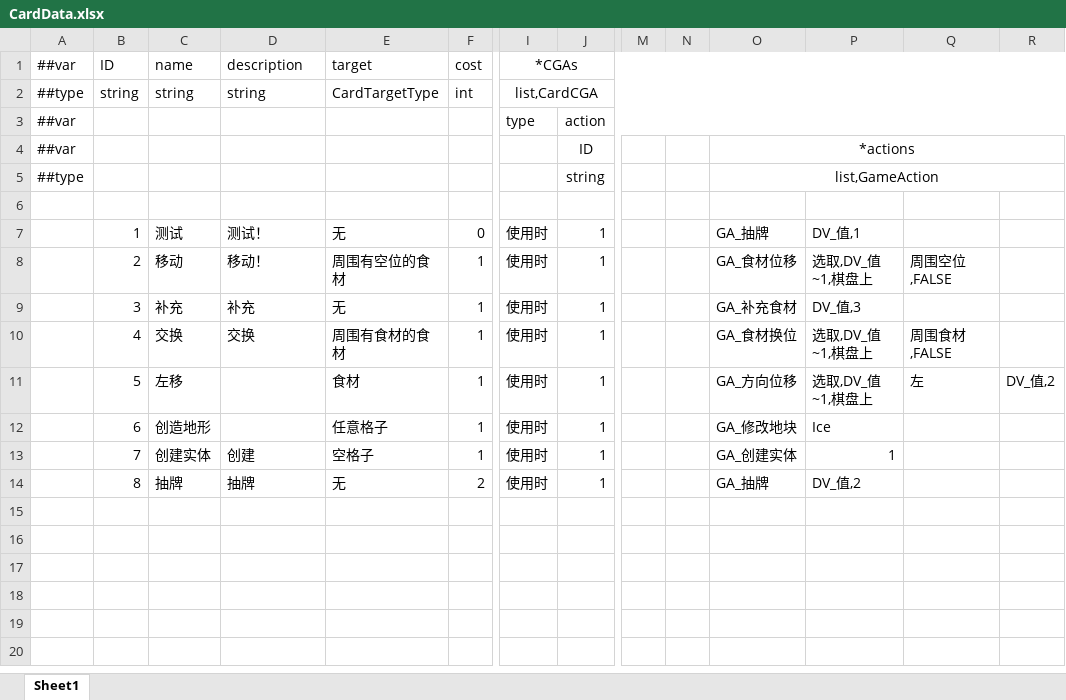
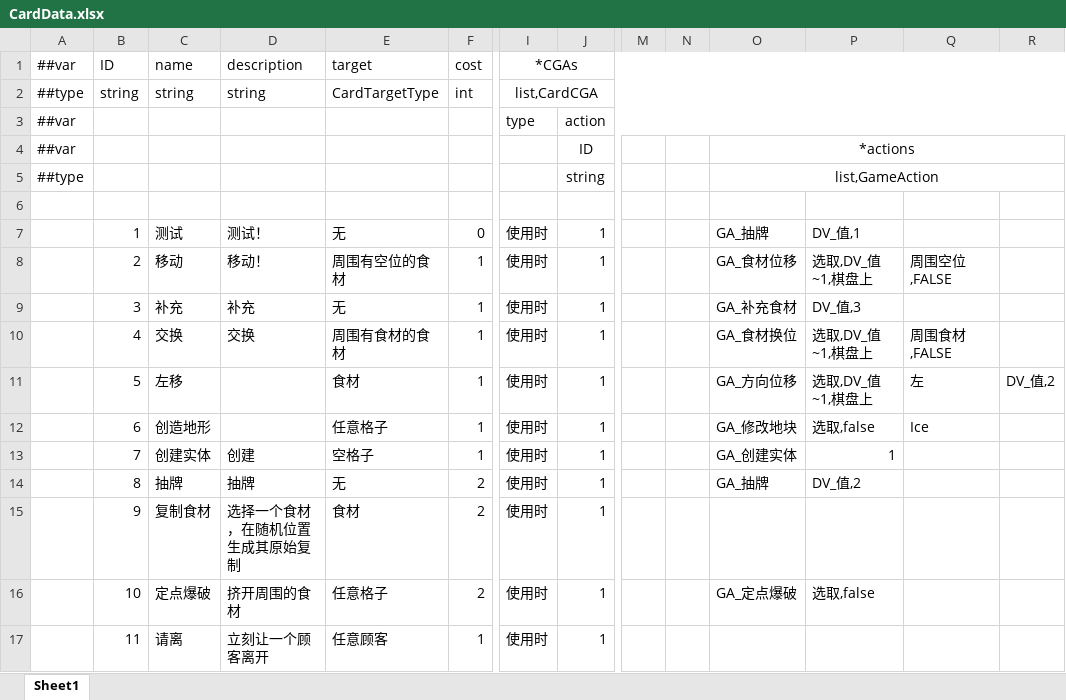
Before and after one commit to Jaeger0624/BBQ-Heaven, an Excel workbook: Config/Datas/CardDatas/CardData.xlsx, sheet Sheet1, drawn as a sheet; only a part is shown, gaps mark what is left out; values as stored, in another font and other column widths than the file's, no borders; rows hold the shown columns only; the diff names each change by its address in the sheet, - before the commit and + after, or states it on an @@ line.

```diff
--- a/Config/Datas/CardDatas/CardData.xlsx (sheet Sheet1)
+++ b/Config/Datas/CardDatas/CardData.xlsx (sheet Sheet1)
-P12: Ice
+P12: 选取,false
-Q12: (empty)
+Q12: Ice
+row 15:  | 9 | 复制食材 | 选择一个食材，在随机位置生成其原始复制 | 食材 | 2 | 使用时 | 1
+row 16:  | 10 | 定点爆破 | 挤开周围的食材 | 任意格子 | 2 | 使用时 | 1 |  |  | GA_定点爆破 | 选取,false
+row 17:  | 11 | 请离 | 立刻让一个顾客离开 | 任意顾客 | 1 | 使用时 | 1
```
Also changed, not shown: Config/Datas/CustomerTags/CustomerTag.xlsx, Config/Datas/FoodDatas/FoodData.xlsx, 40 other files.
